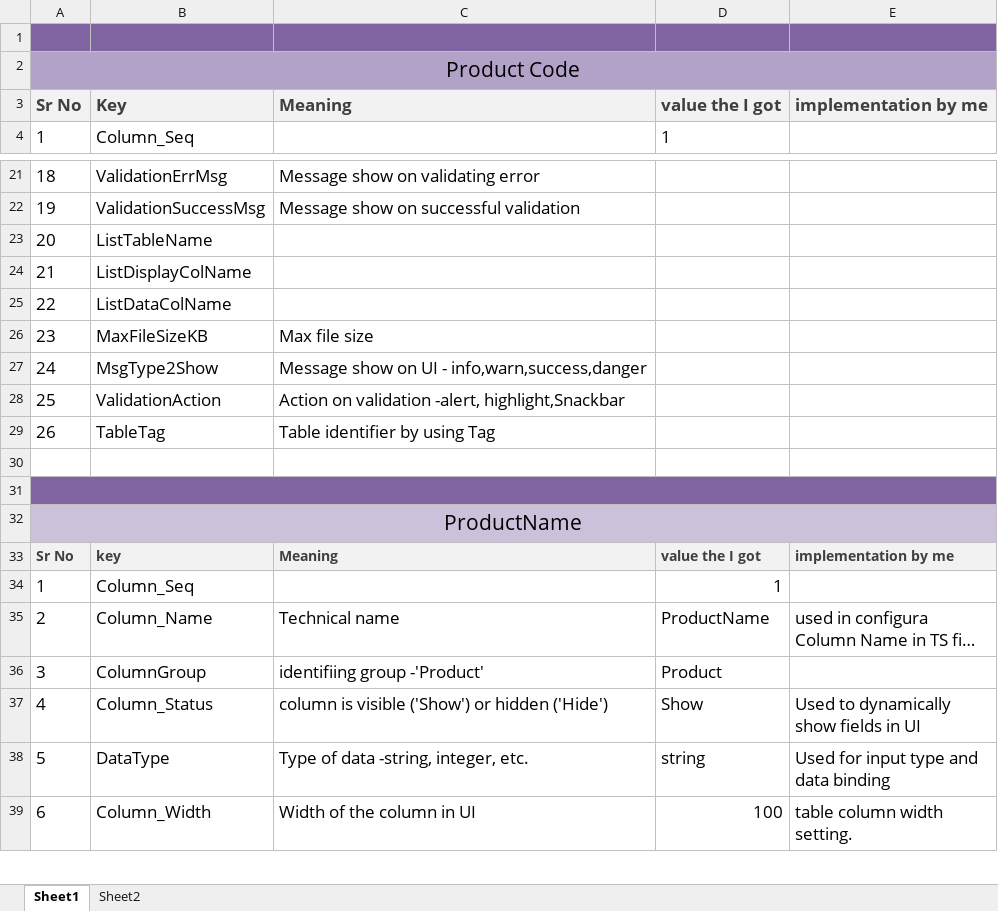
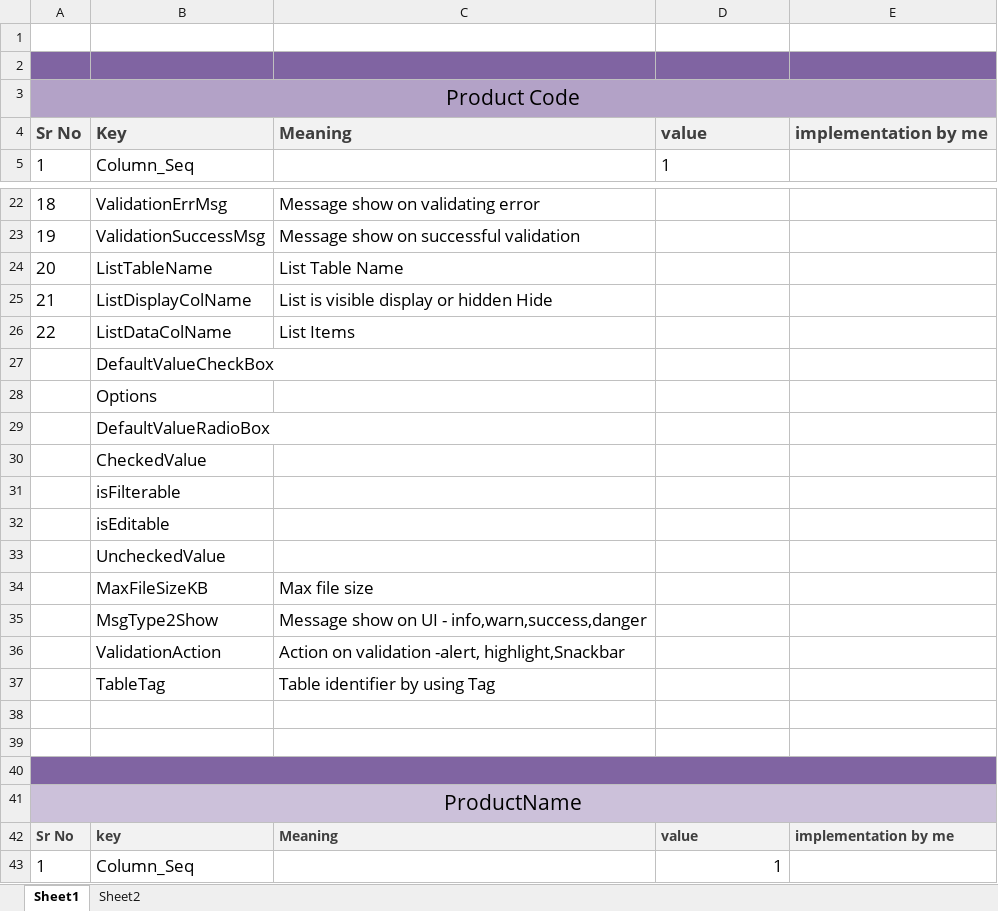
Before and after one commit to Hisoka-23/LicenseManagementSystem, an Excel workbook: ColumnConfig_Details.xlsx, sheet Sheet1, drawn as a sheet; only a part is shown, gaps mark what is left out; the shorter side is filled out with more unchanged rows; long unchanged cells end in …; values as stored, in another font and other column widths than the file's, no borders; removed rows and columns are numbered as before the commit, all else as after; the diff covers the shown part only; the diff names each change by its address in the sheet, - before the commit and + after, or states it on an @@ line.

Commit message:
isEditable and isSortable

```diff
--- a/ColumnConfig_Details.xlsx (sheet Sheet1)
+++ b/ColumnConfig_Details.xlsx (sheet Sheet1)
-A1:E1 fill: #8064A2
+A1:E1 fill: none
@@ column A renumbered between rows 2 and 102 @@
-A2:E2 fill: #B3A2C7
+A2:E2 fill: #8064A2
-A2:E2 merged
+row 3: Product Code
-D4: value the I got
+D4: value
-C24: (empty)
+C24: List Table Name
-C25: (empty)
+C25: List is visible display or hidden Hide
-C26: (empty)
+C26: List Items
+row 27:  | DefaultValueCheckBox
+row 28:  | Options
+row 29:  | DefaultValueRadioBox
+row 30:  | CheckedValue
+row 31:  | isFilterable
+row 32:  | isEditable
+row 33:  | UncheckedValue
-A39:E39 fill: #8064A2
+A39:E39 fill: none
-A31:E31 merged
-A40:E40 fill: #CCC1DA
+A40:E40 fill: #8064A2
+row 41: ProductName
-D42: value the I got
+D42: value
```
Also changed, not shown: 2 added rows, 11 edited cells, cell formats and merged cells elsewhere in this sheet, 1 other file.
